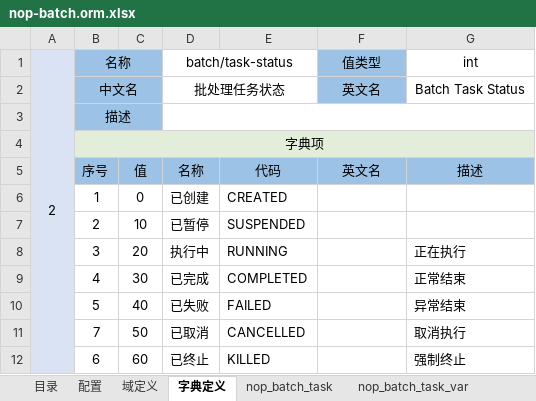
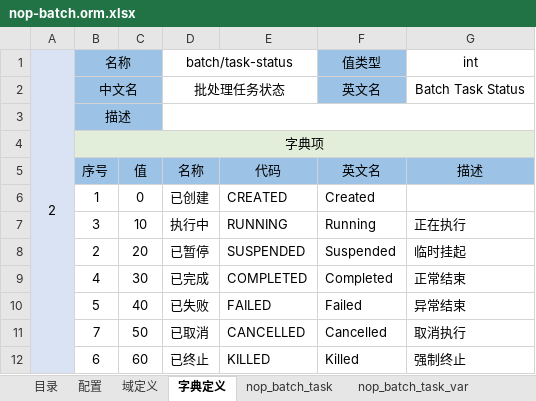
Before and after one commit to entropy-cloud/nop-entropy, an Excel workbook: nop-batch/model/nop-batch.orm.xlsx, sheet 字典定义, drawn as a sheet; values as stored, in another font and other column widths than the file's, no borders; removed rows and columns are numbered as before the commit, all else as after; the diff names each change by its address in the sheet, - before the commit and + after, or states it on an @@ line.

```diff
--- a/nop-batch/model/nop-batch.orm.xlsx (sheet 字典定义)
+++ b/nop-batch/model/nop-batch.orm.xlsx (sheet 字典定义)
-F6 (值类型): (empty)
+F6 (值类型): Created
-row 7:  | 2 | 10 | 已暂停 | SUSPENDED
-C7: 20
+C7: 10
-F7 (值类型): (empty)
+F7 (值类型): Running
+row 8:  | 2 | 20 | 已暂停 | SUSPENDED | Suspended | 临时挂起
-F9 (值类型): (empty)
+F9 (值类型): Completed
-F10 (值类型): (empty)
+F10 (值类型): Failed
-F11 (值类型): (empty)
+F11 (值类型): Cancelled
-F12 (值类型): (empty)
+F12 (值类型): Killed
```
Also changed, not shown: nop-record/src/main/resources/_vfs/nop/record/imp/template.record-file.xlsx, 44 other files.
